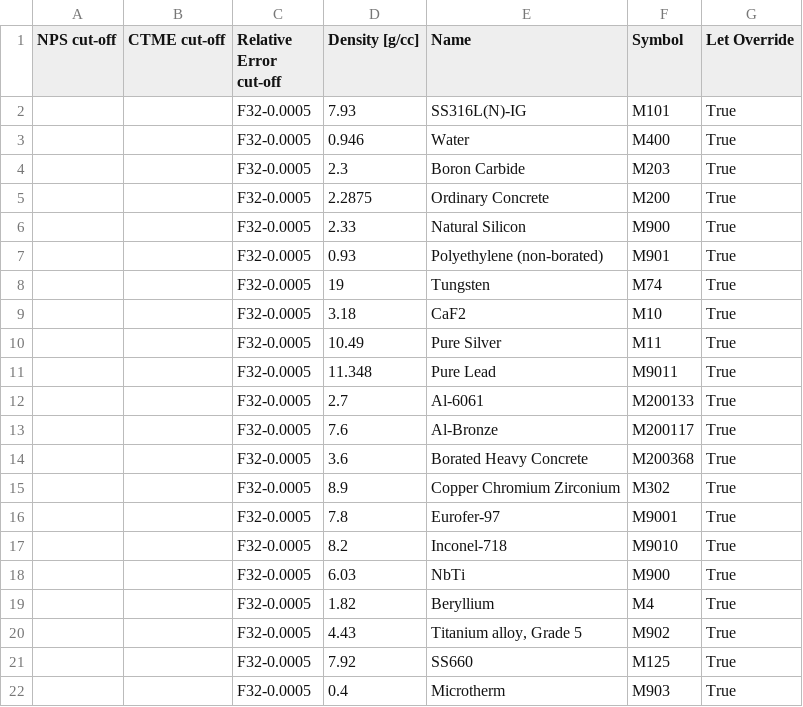
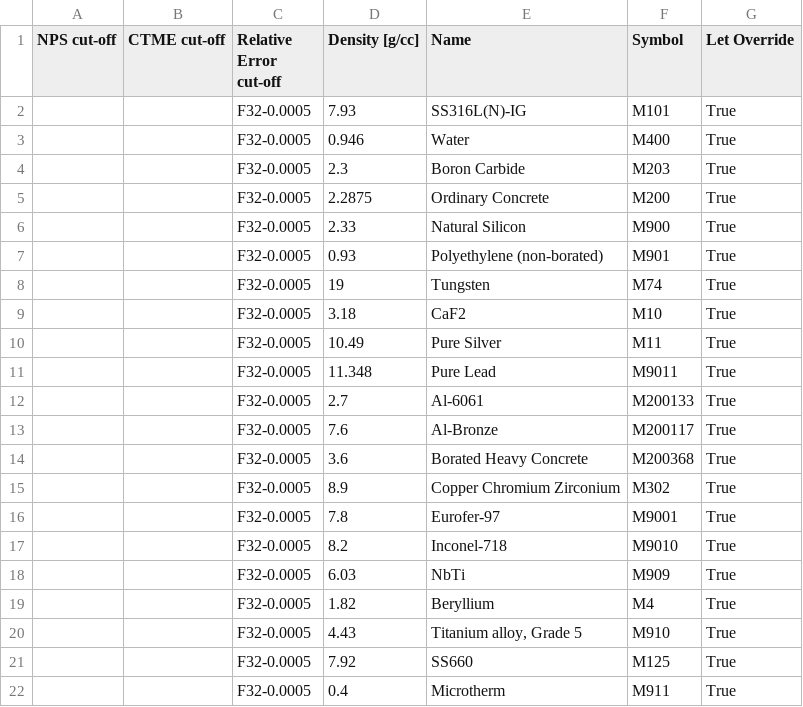
Before and after one commit to JADE-V-V/JADE, a CSV file: jade/default_settings/Benchmarks_Configuration/SphereSDDR/MaterialsSettings.csv, drawn as a sheet.

Commit message:
Renumbering materials

```diff
--- a/jade/default_settings/Benchmarks_Configuration/SphereSDDR/MaterialsSettings.csv
+++ b/jade/default_settings/Benchmarks_Configuration/SphereSDDR/MaterialsSettings.csv
@@ -17,6 +17,6 @@ NPS cut-off,CTME cut-off,Relative Error cut-off,Density [g/cc],Name,Symbol,Let O
 ,,F32-0.0005,8.2,Inconel-718,M9010,True
-,,F32-0.0005,6.03,NbTi,M900,True
+,,F32-0.0005,6.03,NbTi,M909,True
 ,,F32-0.0005,1.82,Beryllium,M4,True
-,,F32-0.0005,4.43,"Titanium alloy, Grade 5",M902,True
+,,F32-0.0005,4.43,"Titanium alloy, Grade 5",M910,True
 ,,F32-0.0005,7.92,SS660,M125,True
-,,F32-0.0005,0.4,Microtherm,M903,True
+,,F32-0.0005,0.4,Microtherm,M911,True
```
